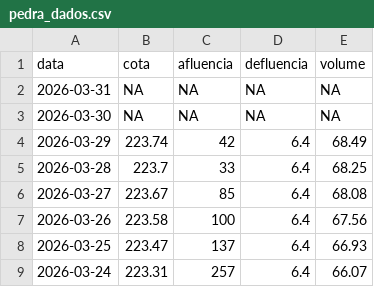
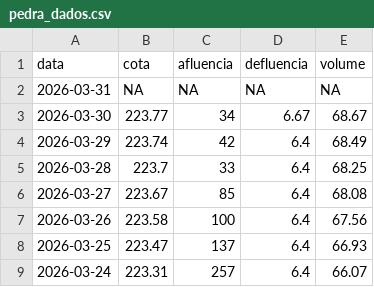
Before and after one commit to paulobarros/res_pedra, a CSV file: data/pedra_dados.csv, drawn as a sheet; only a part is shown.

```diff
--- a/data/pedra_dados.csv
+++ b/data/pedra_dados.csv
@@ -2,3 +2,3 @@
 2026-03-31,NA,NA,NA,NA
-2026-03-30,NA,NA,NA,NA
+2026-03-30,223.77,34,6.67,68.67
 2026-03-29,223.74,42,6.4,68.49
```
